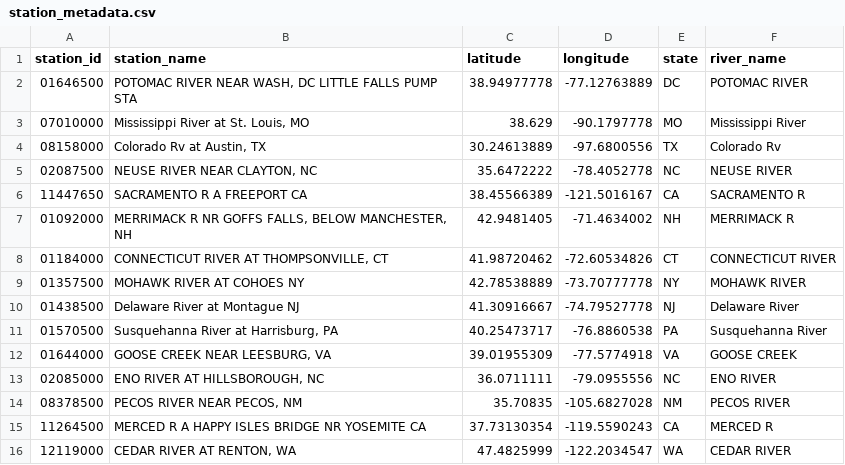
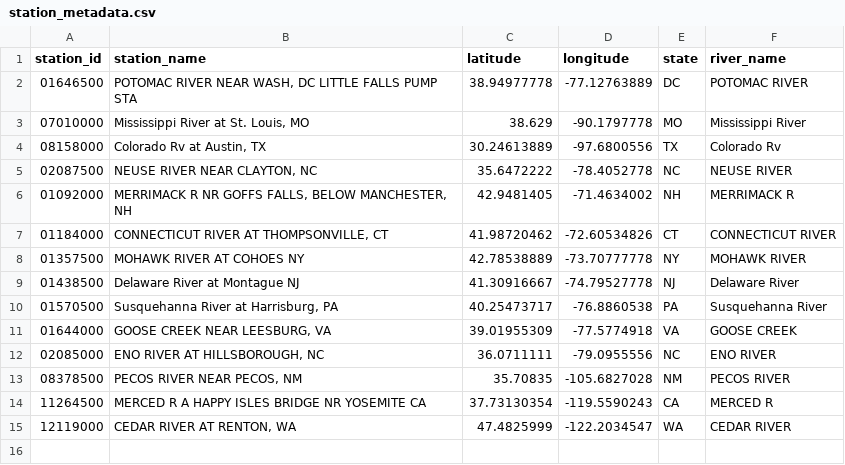
Before and after one commit to 10sumitsingh01-collab/floodcast-basinpulse, a CSV file: data/processed/station_metadata.csv, drawn as a sheet.

Commit message:
feat(data): Phase 2 drop Sacramento, compute v2 NLDI+elevation static attributes, and verify 12 candidates

```diff
--- a/data/processed/station_metadata.csv
+++ b/data/processed/station_metadata.csv
@@ -5,3 +5,2 @@ station_id,station_name,latitude,longitude,state,river_name
 02087500,"NEUSE RIVER NEAR CLAYTON, NC",35.6472222,-78.4052778,NC,NEUSE RIVER
-11447650,SACRAMENTO R A FREEPORT CA,38.45566389,-121.5016167,CA,SACRAMENTO R
 01092000,"MERRIMACK R NR GOFFS FALLS, BELOW MANCHESTER, NH",42.9481405,-71.4634002,NH,MERRIMACK R
```
Also changed, not shown: data/station_metadata.csv, station_metadata.csv, 48 other files.
